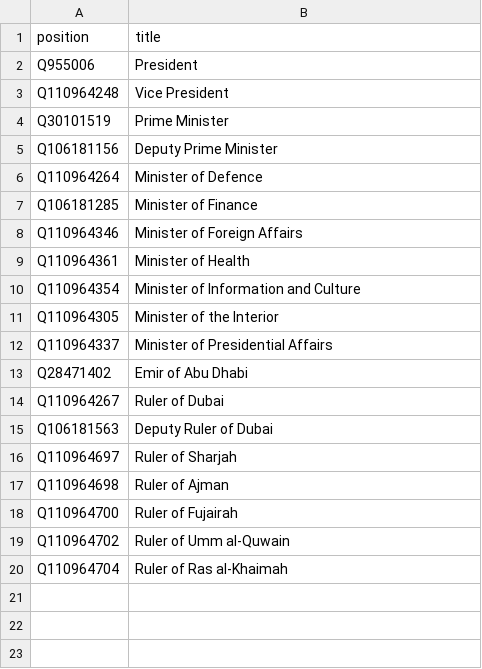
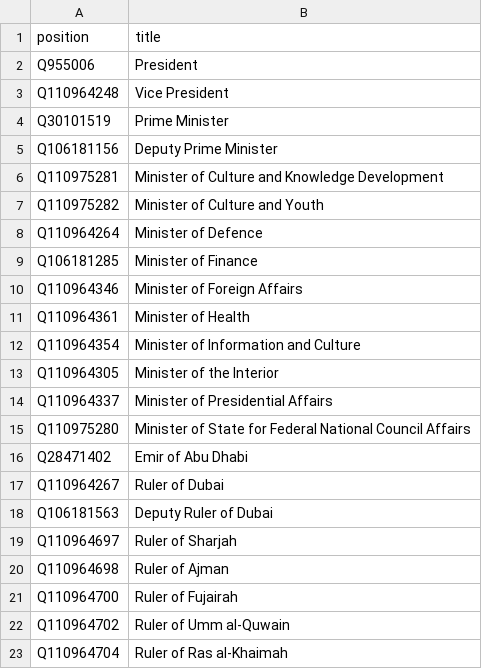
Before and after one commit to every-politician-scrapers/uae-ministers, a CSV file: wikidata/wanted-positions.csv, drawn as a sheet; the diff names each change by its address in the sheet, - before the commit and + after, or states it on an @@ line.

Commit message:
Add more Cabinet positions

```diff
--- a/wikidata/wanted-positions.csv
+++ b/wikidata/wanted-positions.csv
+row 6: Q110975281 | Minister of Culture and Knowledge Development
+row 7: Q110975282 | Minister of Culture and Youth
+row 15: Q110975280 | Minister of State for Federal National Council Affairs
```
